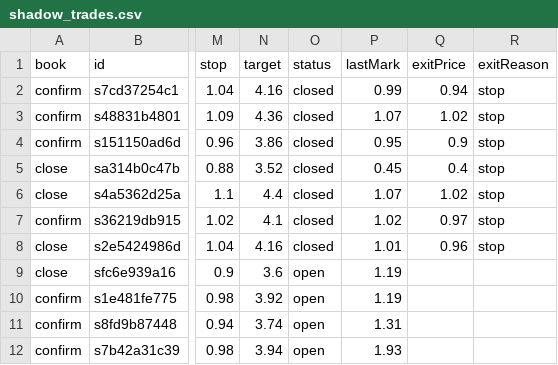
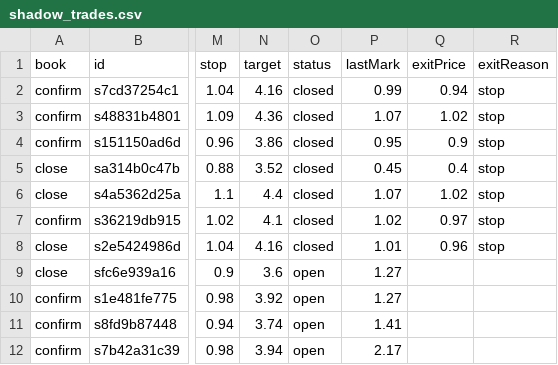
Before and after one commit to juanpameza/mrt-paper-sim, a CSV file: shadow_trades.csv, drawn as a sheet; only a part is shown, gaps mark what is left out; the diff names each change by its address in the sheet, - before the commit and + after, or states it on an @@ line.

```diff
--- a/shadow_trades.csv
+++ b/shadow_trades.csv
-P9:P10 (lastMark): 1.19
+P9:P10 (lastMark): 1.27
-P11 (lastMark): 1.31
+P11 (lastMark): 1.41
-P12 (lastMark): 1.93
+P12 (lastMark): 2.17
```
Also changed, not shown: scan.csv, signals_trades.csv, 5 other files.
